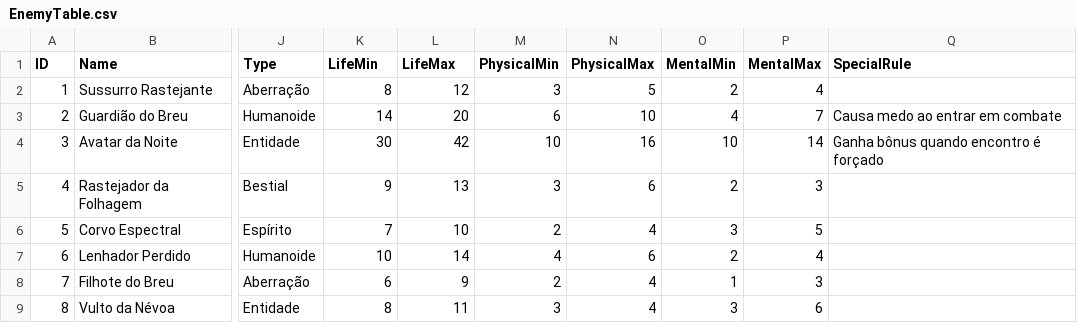
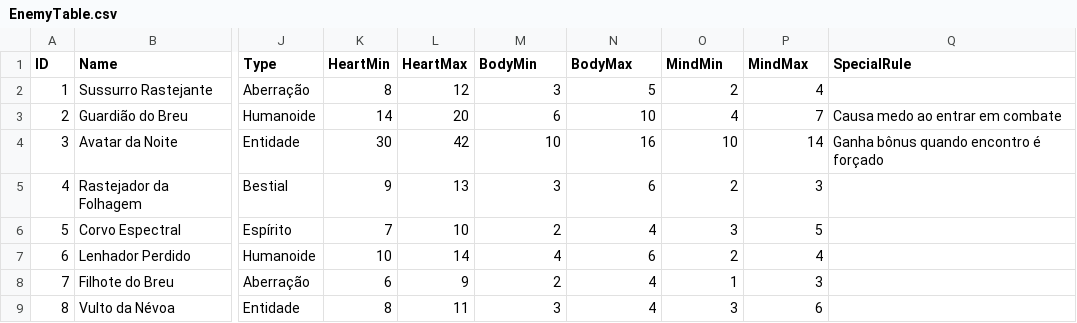
Before and after one commit to lipeflorentino/horror-night, a CSV file: Resources/Data/EnemyTable.csv, drawn as a sheet; only a part is shown, gaps mark what is left out; the diff names each change by its address in the sheet, - before the commit and + after, or states it on an @@ line.

```diff
--- a/Resources/Data/EnemyTable.csv
+++ b/Resources/Data/EnemyTable.csv
-K1: LifeMin
+K1: HeartMin
-L1: LifeMax
+L1: HeartMax
-M1: PhysicalMin
+M1: BodyMin
-N1: PhysicalMax
+N1: BodyMax
-O1: MentalMin
+O1: MindMin
-P1: MentalMax
+P1: MindMax
```
Also changed, not shown: 28 other files.
